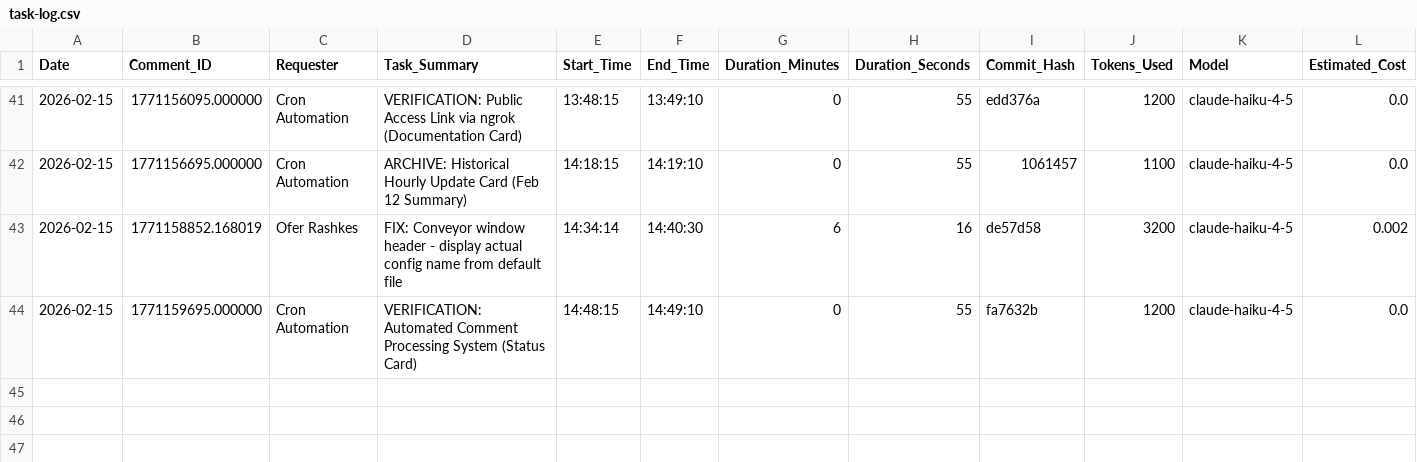
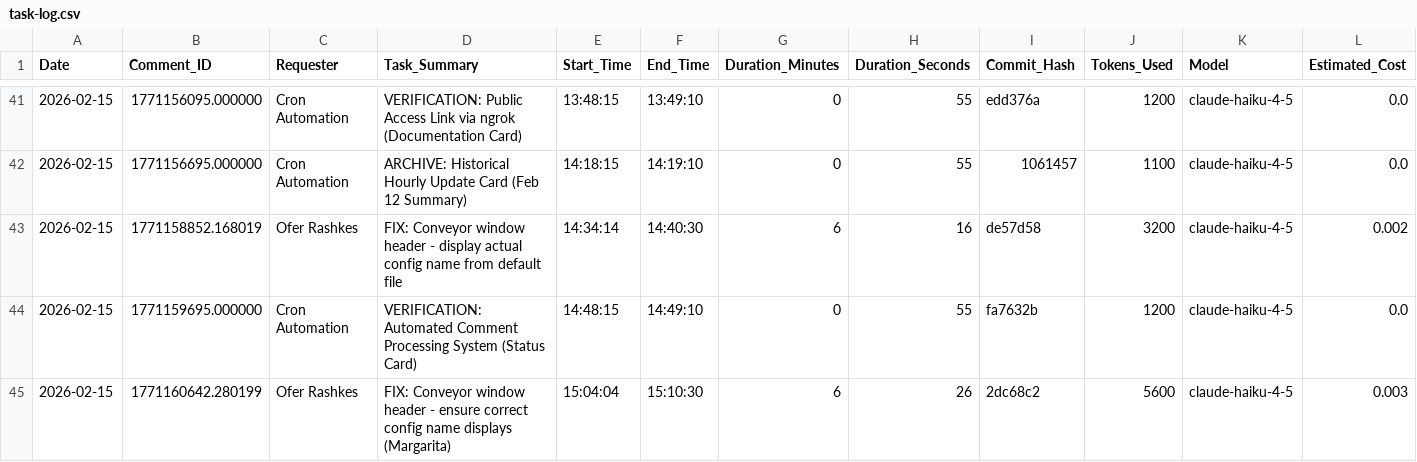
Before and after one commit to overclaw2/chart-builder, a CSV file: task-log.csv, drawn as a sheet; only a part is shown, gaps mark what is left out; the diff names each change by its address in the sheet, - before the commit and + after, or states it on an @@ line.

Commit message:
task-log: Fixed conveyor header name display (2dc68c2)

```diff
--- a/task-log.csv
+++ b/task-log.csv
+row 45: 2026-02-15 | 1771160642.280199 | Ofer Rashkes | FIX: Conveyor window header - ensure correct config name displays (Margarita) | 15:04:04 | 15:10:30 | 6 | 26 | 2dc68c2 | 5600 | claude-haiku-4-5 | 0.003
```
